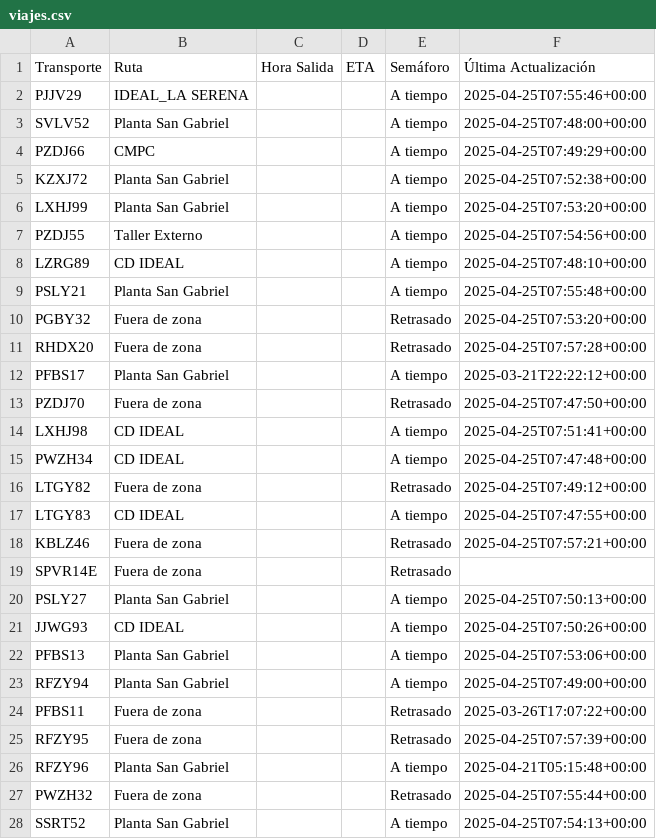
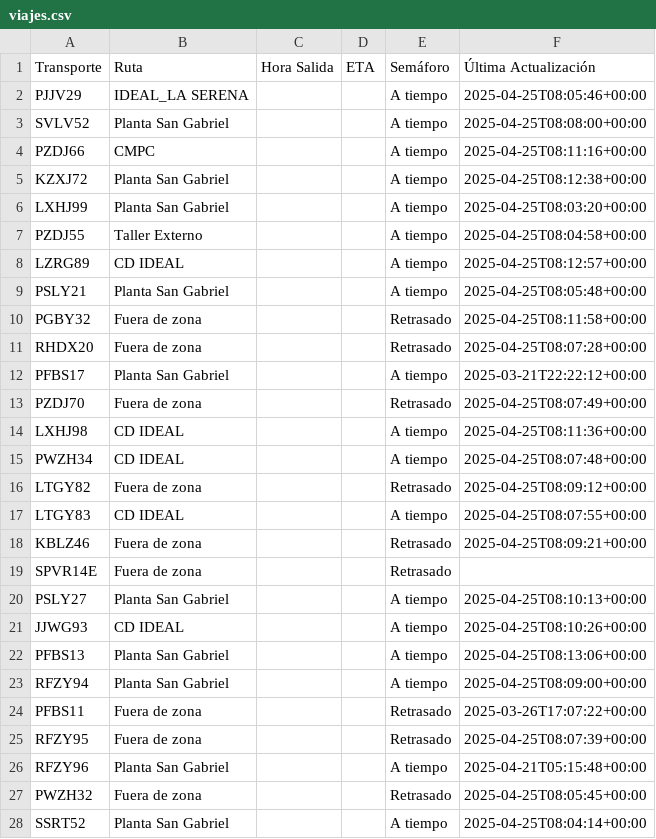
Before and after one commit to ErhickDiaz/Semaforo, a CSV file: viajes.csv, drawn as a sheet; only a part is shown; the diff covers the shown part only.

Commit message:
Actualización automática de viajes.csv

```diff
--- a/viajes.csv
+++ b/viajes.csv
@@ -1,28 +1,28 @@
 Transporte,Ruta,Hora Salida,ETA,Semáforo,Última Actualización
-PJJV29,IDEAL_LA SERENA,,,A tiempo,2025-04-25T07:55:46+00:00
-SVLV52,Planta San Gabriel,,,A tiempo,2025-04-25T07:48:00+00:00
-PZDJ66,CMPC,,,A tiempo,2025-04-25T07:49:29+00:00
-KZXJ72,Planta San Gabriel,,,A tiempo,2025-04-25T07:52:38+00:00
-LXHJ99,Planta San Gabriel,,,A tiempo,2025-04-25T07:53:20+00:00
-PZDJ55,Taller Externo,,,A tiempo,2025-04-25T07:54:56+00:00
-LZRG89,CD IDEAL,,,A tiempo,2025-04-25T07:48:10+00:00
-PSLY21,Planta San Gabriel,,,A tiempo,2025-04-25T07:55:48+00:00
-PGBY32,Fuera de zona,,,Retrasado,2025-04-25T07:53:20+00:00
-RHDX20,Fuera de zona,,,Retrasado,2025-04-25T07:57:28+00:00
+PJJV29,IDEAL_LA SERENA,,,A tiempo,2025-04-25T08:05:46+00:00
+SVLV52,Planta San Gabriel,,,A tiempo,2025-04-25T08:08:00+00:00
+PZDJ66,CMPC,,,A tiempo,2025-04-25T08:11:16+00:00
+KZXJ72,Planta San Gabriel,,,A tiempo,2025-04-25T08:12:38+00:00
+LXHJ99,Planta San Gabriel,,,A tiempo,2025-04-25T08:03:20+00:00
+PZDJ55,Taller Externo,,,A tiempo,2025-04-25T08:04:58+00:00
+LZRG89,CD IDEAL,,,A tiempo,2025-04-25T08:12:57+00:00
+PSLY21,Planta San Gabriel,,,A tiempo,2025-04-25T08:05:48+00:00
+PGBY32,Fuera de zona,,,Retrasado,2025-04-25T08:11:58+00:00
+RHDX20,Fuera de zona,,,Retrasado,2025-04-25T08:07:28+00:00
 PFBS17,Planta San Gabriel,,,A tiempo,2025-03-21T22:22:12+00:00
-PZDJ70,Fuera de zona,,,Retrasado,2025-04-25T07:47:50+00:00
-LXHJ98,CD IDEAL,,,A tiempo,2025-04-25T07:51:41+00:00
-PWZH34,CD IDEAL,,,A tiempo,2025-04-25T07:47:48+00:00
-LTGY82,Fuera de zona,,,Retrasado,2025-04-25T07:49:12+00:00
-LTGY83,CD IDEAL,,,A tiempo,2025-04-25T07:47:55+00:00
-KBLZ46,Fuera de zona,,,Retrasado,2025-04-25T07:57:21+00:00
+PZDJ70,Fuera de zona,,,Retrasado,2025-04-25T08:07:49+00:00
+LXHJ98,CD IDEAL,,,A tiempo,2025-04-25T08:11:36+00:00
+PWZH34,CD IDEAL,,,A tiempo,2025-04-25T08:07:48+00:00
+LTGY82,Fuera de zona,,,Retrasado,2025-04-25T08:09:12+00:00
+LTGY83,CD IDEAL,,,A tiempo,2025-04-25T08:07:55+00:00
+KBLZ46,Fuera de zona,,,Retrasado,2025-04-25T08:09:21+00:00
 SPVR14E,Fuera de zona,,,Retrasado,
-PSLY27,Planta San Gabriel,,,A tiempo,2025-04-25T07:50:13+00:00
-JJWG93,CD IDEAL,,,A tiempo,2025-04-25T07:50:26+00:00
-PFBS13,Planta San Gabriel,,,A tiempo,2025-04-25T07:53:06+00:00
-RFZY94,Planta San Gabriel,,,A tiempo,2025-04-25T07:49:00+00:00
+PSLY27,Planta San Gabriel,,,A tiempo,2025-04-25T08:10:13+00:00
+JJWG93,CD IDEAL,,,A tiempo,2025-04-25T08:10:26+00:00
+PFBS13,Planta San Gabriel,,,A tiempo,2025-04-25T08:13:06+00:00
+RFZY94,Planta San Gabriel,,,A tiempo,2025-04-25T08:09:00+00:00
 PFBS11,Fuera de zona,,,Retrasado,2025-03-26T17:07:22+00:00
-RFZY95,Fuera de zona,,,Retrasado,2025-04-25T07:57:39+00:00
+RFZY95,Fuera de zona,,,Retrasado,2025-04-25T08:07:39+00:00
 RFZY96,Planta San Gabriel,,,A tiempo,2025-04-21T05:15:48+00:00
-PWZH32,Fuera de zona,,,Retrasado,2025-04-25T07:55:44+00:00
-SSRT52,Planta San Gabriel,,,A tiempo,2025-04-25T07:54:13+00:00
+PWZH32,Fuera de zona,,,Retrasado,2025-04-25T08:05:45+00:00
+SSRT52,Planta San Gabriel,,,A tiempo,2025-04-25T08:04:14+00:00
```
Also changed, not shown: 46 edited cells elsewhere in this file.
